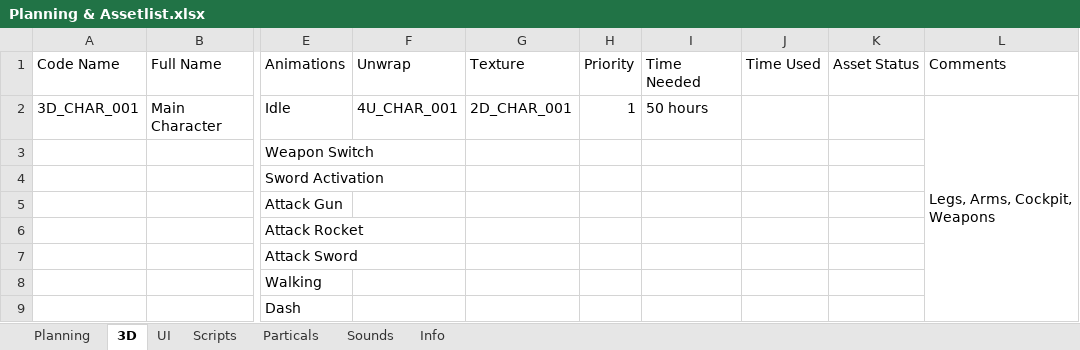
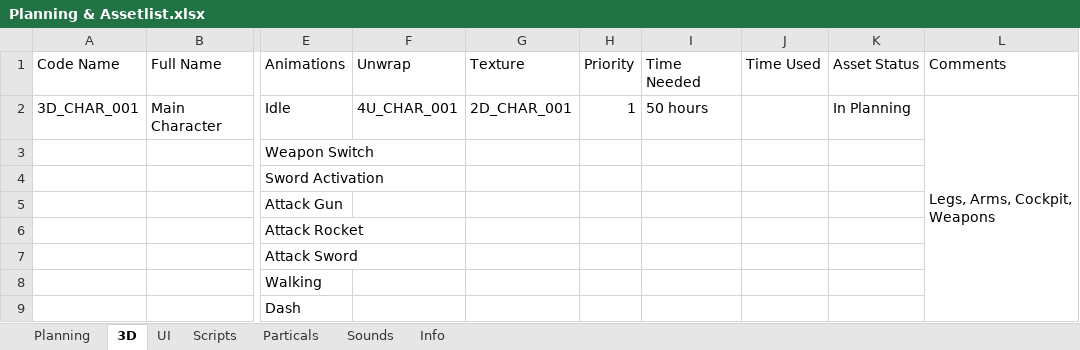
Before and after one commit to blackhol/Order66, an Excel workbook: Planning & Assetlist.xlsx, sheet 3D, drawn as a sheet; only a part is shown, gaps mark what is left out; values as stored, in another font and other column widths than the file's, no cell formats; the diff covers the shown part only; the diff names each change by its address in the sheet, - before the commit and + after, or states it on an @@ line.

Commit message:
Planning Artists

```diff
--- a/Planning & Assetlist.xlsx (sheet 3D)
+++ b/Planning & Assetlist.xlsx (sheet 3D)
-K2 (Asset Status): (empty)
+K2 (Asset Status): In Planning
```
Also changed, not shown: 2 added rows and 13 edited cells elsewhere in this sheet, sheet Planning, cell formats.
